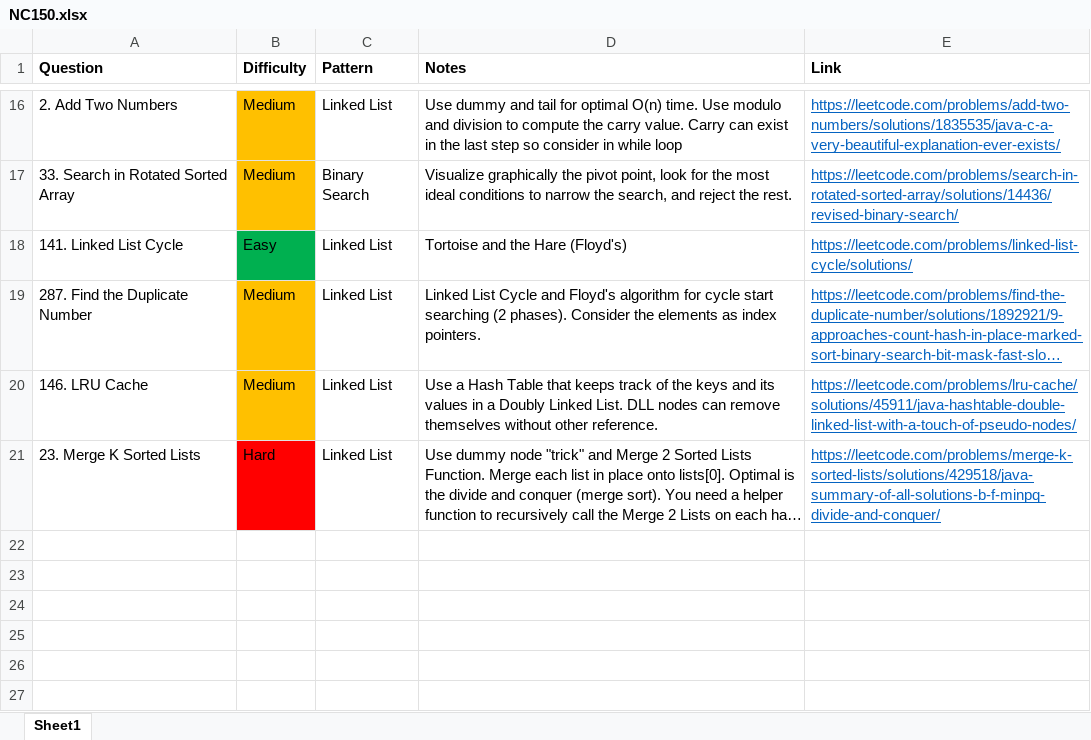
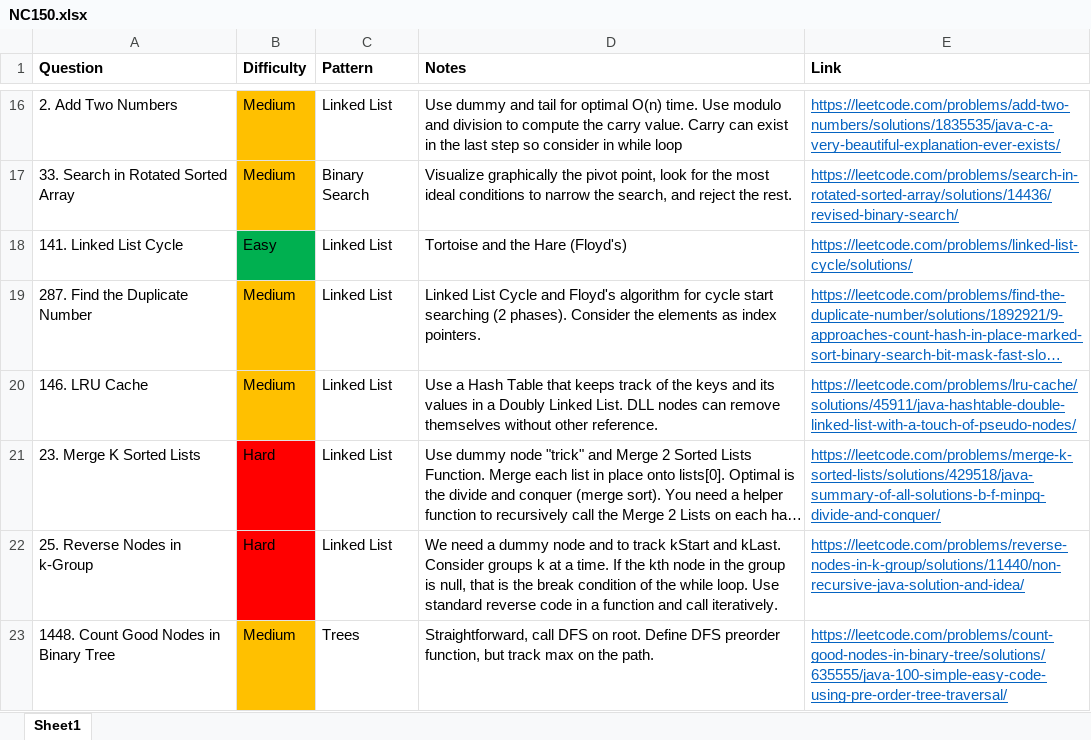
Before and after one commit to park-jsdev/library, an Excel workbook: java/NC150.xlsx, sheet Sheet1, drawn as a sheet; only a part is shown, gaps mark what is left out; long unchanged cells end in …; values as stored, in another font and other column widths than the file's, no borders; table styles not drawn; the diff names each change by its address in the sheet, - before the commit and + after, or states it on an @@ line.

Commit message:
dsa linked lists and trees

```diff
--- a/java/NC150.xlsx (sheet Sheet1)
+++ b/java/NC150.xlsx (sheet Sheet1)
+row 22: 25. Reverse Nodes in k-Group | Hard | Linked List | We need a dummy node and to track kStart and kLast. Consider groups k at a time. If the kth node in the group is null, that is the break condition of the while loop. Use standard reverse code in a function and call iteratively. | https://leetcode.com/problems/reverse-nodes-in-k-group/solutions/11440/non-recursive-java-solution-and-idea/
+row 23: 1448. Count Good Nodes in Binary Tree | Medium | Trees | Straightforward, call DFS on root. Define DFS preorder function, but track max on the path. | https://leetcode.com/problems/count-good-nodes-in-binary-tree/solutions/635555/java-100-simple-easy-code-using-pre-order-tree-traversal/
```
Also changed, not shown: 2 other files.
